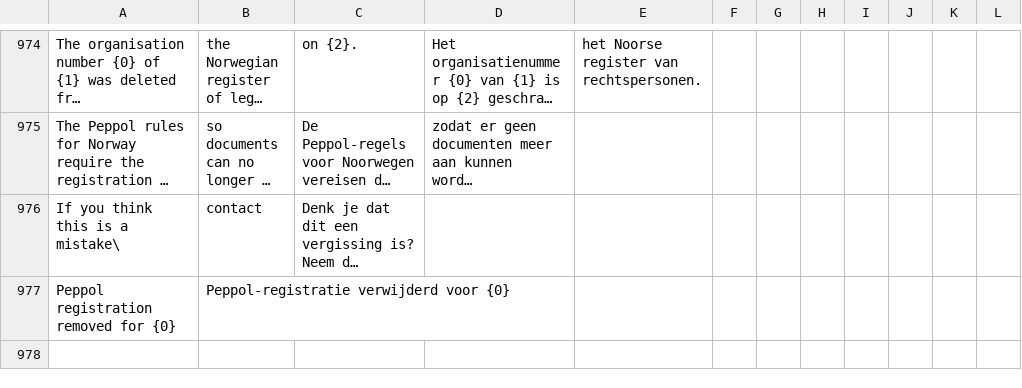
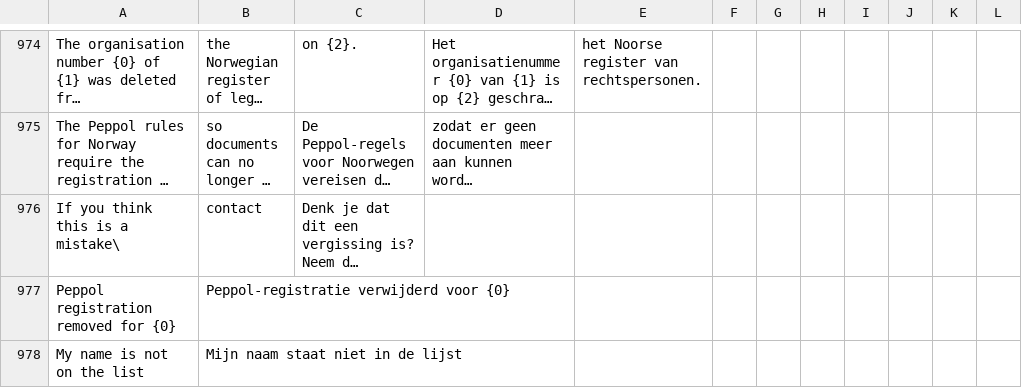
Before and after one commit to recommand/recommand-peppol, a CSV file: translations/nl.csv, drawn as a sheet; only a part is shown, gaps mark what is left out; long unchanged cells end in …; the diff names each change by its address in the sheet, - before the commit and + after, or states it on an @@ line.

```diff
--- a/translations/nl.csv
+++ b/translations/nl.csv
+row 978: My name is not on the list | Mijn naam staat niet in de lijst
```
Also changed, not shown: translations/de.csv, translations/fr.csv, 11 other files.
